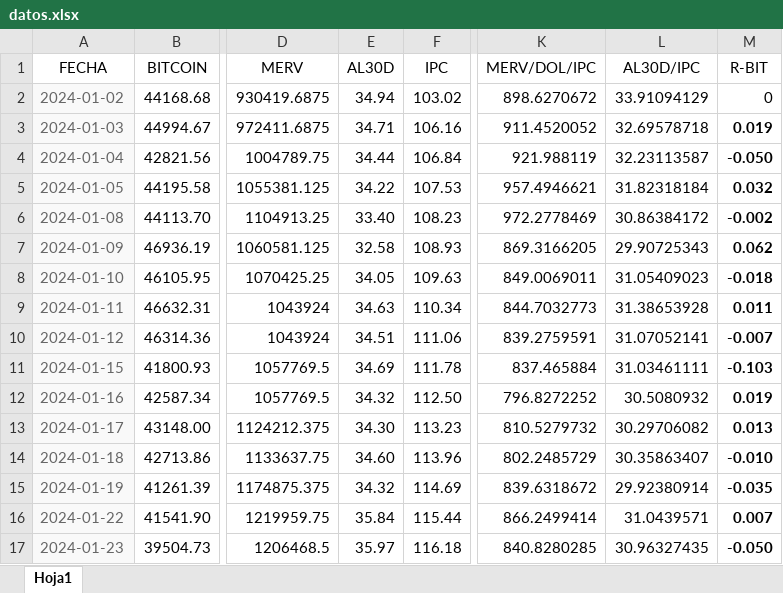
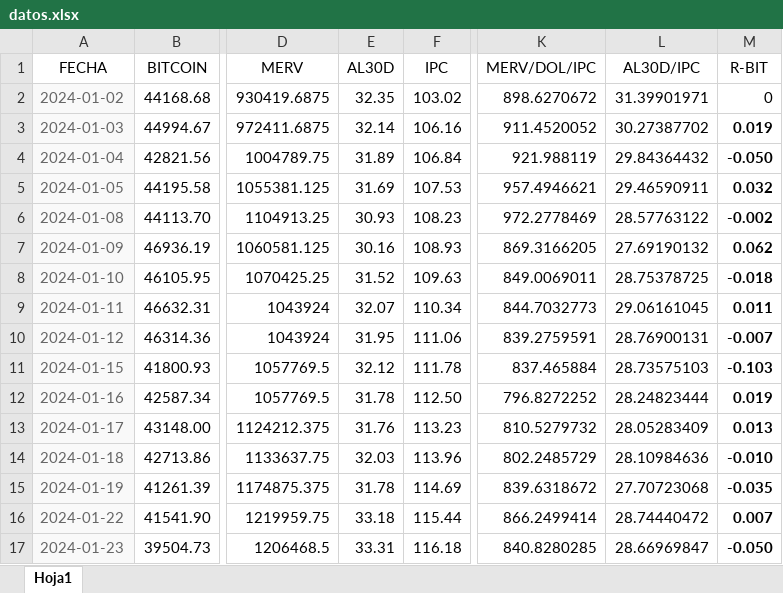
Before and after one commit to wgekko/dashboard-finance, an Excel workbook: datos/datos.xlsx, sheet Hoja1, drawn as a sheet; only a part is shown, gaps mark what is left out; values as stored, in another font and other column widths than the file's, no borders; the diff covers the shown part only; the diff names each change by its address in the sheet, - before the commit and + after, or states it on an @@ line.

Commit message:
Add files via upload

```diff
--- a/datos/datos.xlsx (sheet Hoja1)
+++ b/datos/datos.xlsx (sheet Hoja1)
-E2 (AL30D): 34.94
+E2 (AL30D): 32.35
-L2 (AL30D/IPC): 33.91094129
+L2 (AL30D/IPC): 31.39901971
-E3 (AL30D): 34.71
+E3 (AL30D): 32.14
-L3 (AL30D/IPC): 32.69578718
+L3 (AL30D/IPC): 30.27387702
-E4 (AL30D): 34.44
+E4 (AL30D): 31.89
-L4 (AL30D/IPC): 32.23113587
+L4 (AL30D/IPC): 29.84364432
-E5 (AL30D): 34.22
+E5 (AL30D): 31.69
-L5 (AL30D/IPC): 31.82318184
+L5 (AL30D/IPC): 29.46590911
-E6 (AL30D): 33.40
+E6 (AL30D): 30.93
-L6 (AL30D/IPC): 30.86384172
+L6 (AL30D/IPC): 28.57763122
-E7 (AL30D): 32.58
+E7 (AL30D): 30.16
-L7 (AL30D/IPC): 29.90725343
+L7 (AL30D/IPC): 27.69190132
-E8 (AL30D): 34.05
+E8 (AL30D): 31.52
-L8 (AL30D/IPC): 31.05409023
+L8 (AL30D/IPC): 28.75378725
-E9 (AL30D): 34.63
+E9 (AL30D): 32.07
-L9 (AL30D/IPC): 31.38653928
+L9 (AL30D/IPC): 29.06161045
-E10 (AL30D): 34.51
+E10 (AL30D): 31.95
-L10 (AL30D/IPC): 31.07052141
+L10 (AL30D/IPC): 28.76900131
-E11 (AL30D): 34.69
+E11 (AL30D): 32.12
-L11 (AL30D/IPC): 31.03461111
+L11 (AL30D/IPC): 28.73575103
-E12 (AL30D): 34.32
+E12 (AL30D): 31.78
-L12 (AL30D/IPC): 30.5080932
+L12 (AL30D/IPC): 28.24823444
-E13 (AL30D): 34.30
+E13 (AL30D): 31.76
-L13 (AL30D/IPC): 30.29706082
+L13 (AL30D/IPC): 28.05283409
-E14 (AL30D): 34.60
+E14 (AL30D): 32.03
-L14 (AL30D/IPC): 30.35863407
+L14 (AL30D/IPC): 28.10984636
-E15 (AL30D): 34.32
+E15 (AL30D): 31.78
-L15 (AL30D/IPC): 29.92380914
+L15 (AL30D/IPC): 27.70723068
-E16 (AL30D): 35.84
+E16 (AL30D): 33.18
-L16 (AL30D/IPC): 31.0439571
+L16 (AL30D/IPC): 28.74440472
-E17 (AL30D): 35.97
+E17 (AL30D): 33.31
-L17 (AL30D/IPC): 30.96327435
+L17 (AL30D/IPC): 28.66969847
```
Also changed, not shown: 3 added rows and 474 edited cells elsewhere in this sheet.
